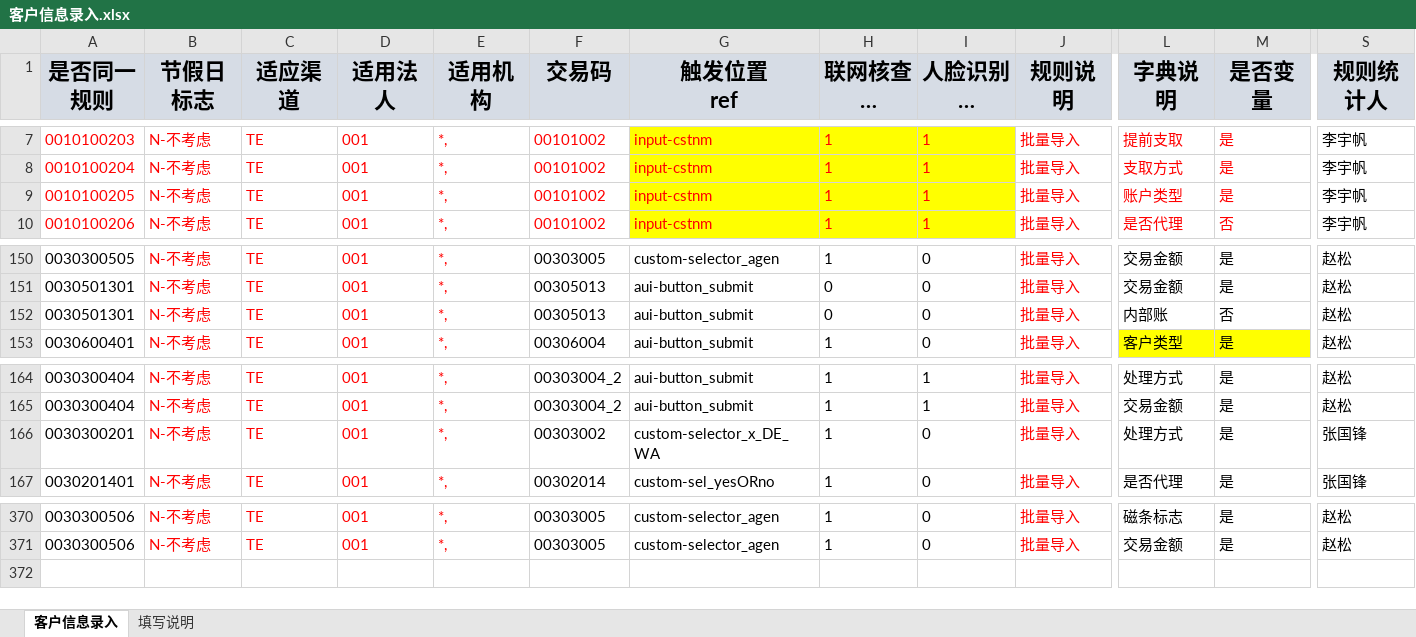
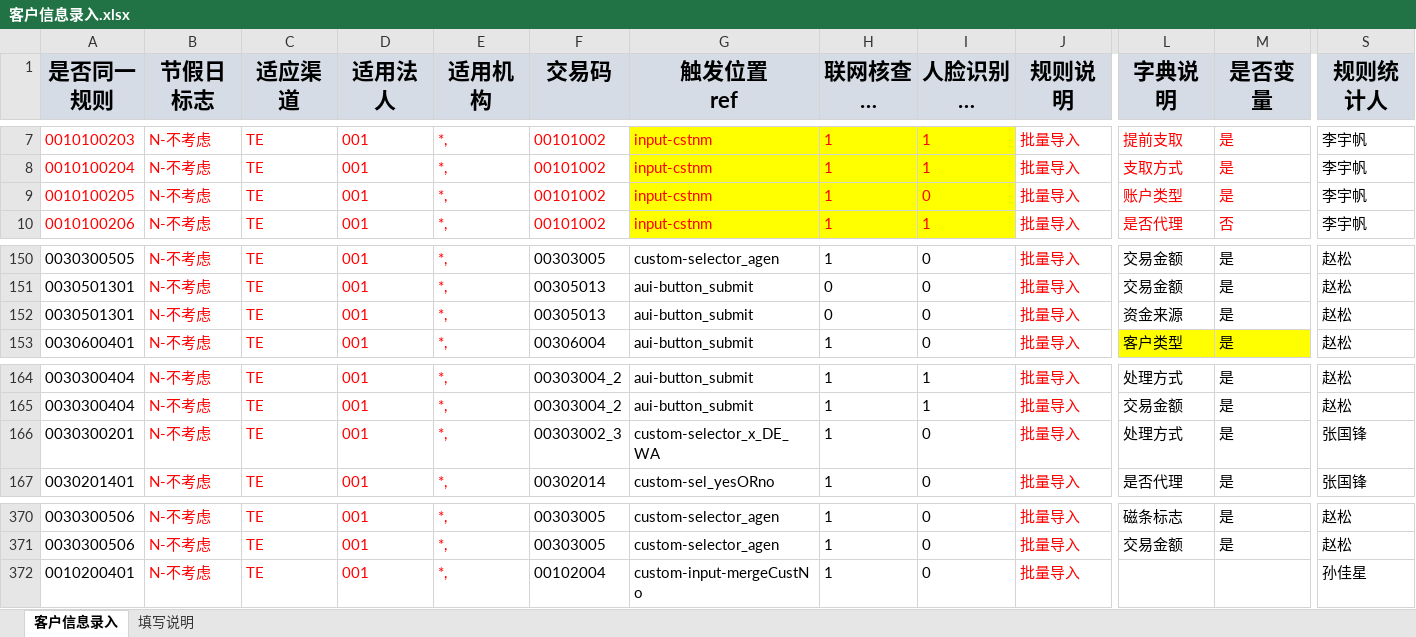
Before and after one commit to somebody2012/node-excel, an Excel workbook: src/customerInput/客户信息录入.xlsx, sheet 客户信息录入, drawn as a sheet; only a part is shown, gaps mark what is left out; long unchanged cells end in …; values as stored, in another font and other column widths than the file's, no borders; rows hold the shown columns only; the diff names each change by its address in the sheet, - before the commit and + after, or states it on an @@ line.

```diff
--- a/src/customerInput/客户信息录入.xlsx (sheet 客户信息录入)
+++ b/src/customerInput/客户信息录入.xlsx (sheet 客户信息录入)
-I9 (人脸识别标志 FR): 1
+I9 (人脸识别标志 FR): 0
-L152 (字典说明): 内部账
+L152 (字典说明): 资金来源
-M152 (是否变量): 否
+M152 (是否变量): 是
-F166 (交易码): 00303002
+F166 (交易码): 00303002_3
+row 372: 0010200401 | N-不考虑 | TE | 001 | *, | 00102004 | custom-input-mergeCustNo | 1 | 0 | 批量导入 |  |  | 孙佳星
```
Also changed, not shown: src/auth/授权规则收集表汇总1.0.xlsx, src/customerView/客户视图.xlsx, 27 other files.
